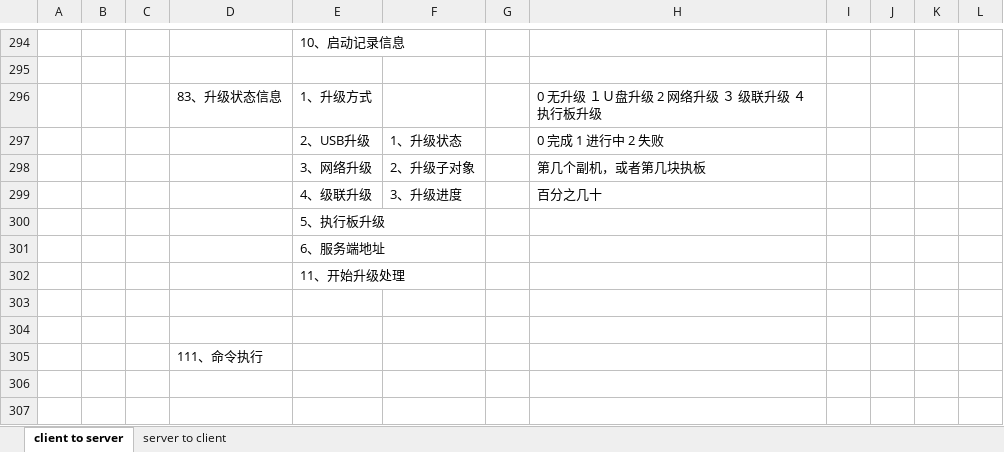
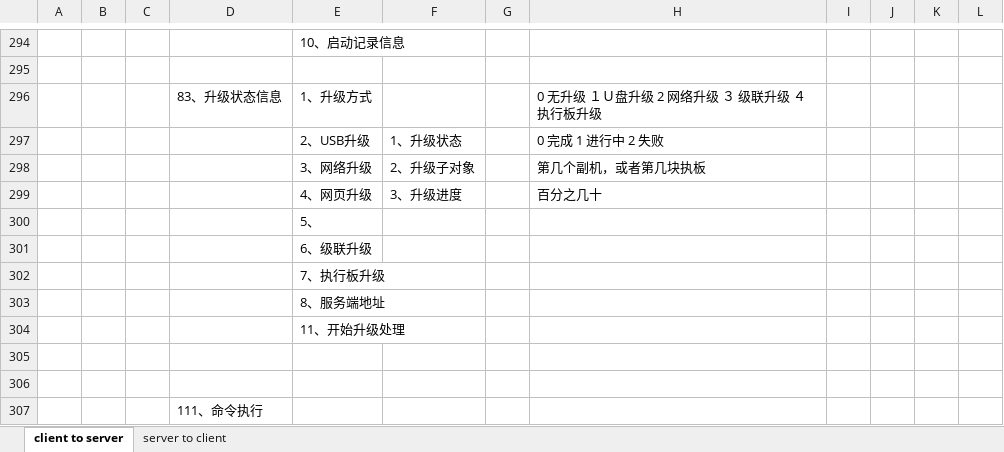
Before and after one commit to ChinaClever/MPro-App, an Excel workbook: doc/协议/前后端通讯协议_v0.2.xlsx, sheet client to server, drawn as a sheet; only a part is shown, gaps mark what is left out; values as stored, in another font and other column widths than the file's, no borders; the diff names each change by its address in the sheet, - before the commit and + after, or states it on an @@ line.

```diff
--- a/doc/协议/前后端通讯协议_v0.2.xlsx (sheet client to server)
+++ b/doc/协议/前后端通讯协议_v0.2.xlsx (sheet client to server)
-E299: 4、级联升级
+E299: 4、网页升级
-E300: 5、执行板升级
+E300: 5、
-E301: 6、服务端地址
+E301: 6、级联升级
+row 302:  |  |  |  | 7、执行板升级
+row 303:  |  |  |  | 8、服务端地址
```
Also changed, not shown: 1 other file.
